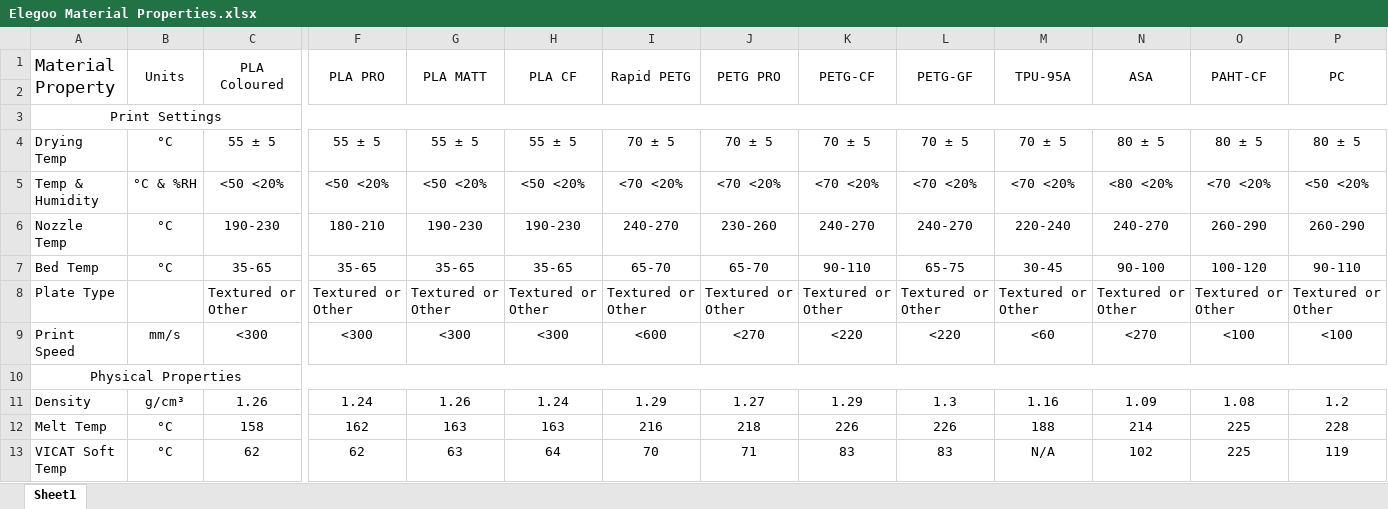
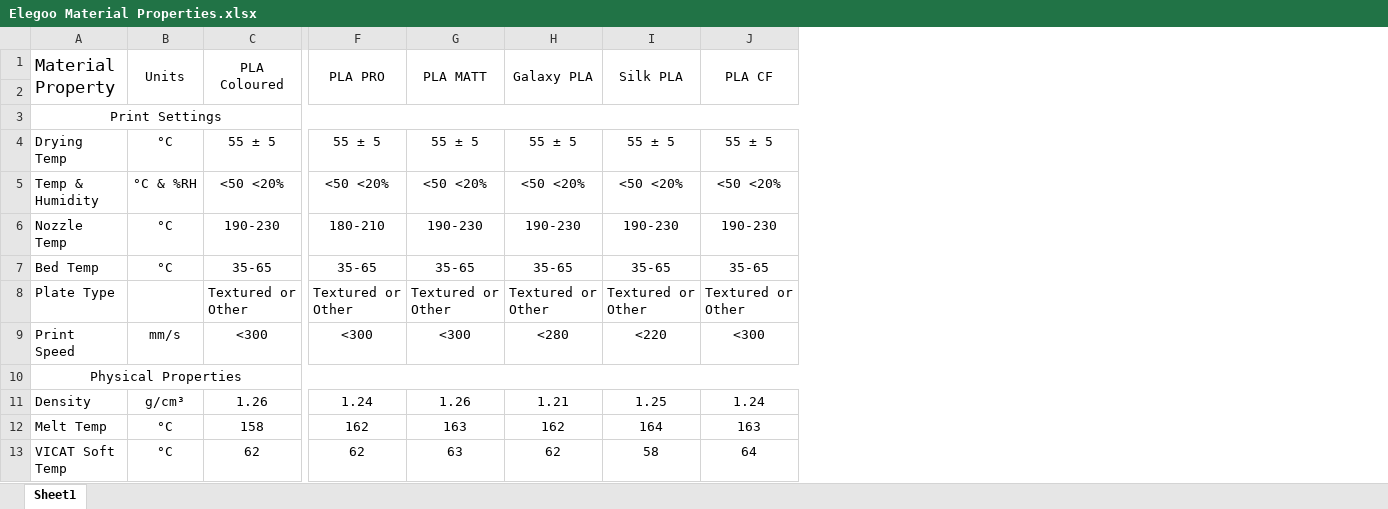
Before and after one commit to bricomp/Elegoo-3D-Filament-Material-Properties, an Excel workbook: Elegoo Material Properties.xlsx, sheet Sheet1, drawn as a sheet; only a part is shown, gaps mark what is left out; values as stored, in another font and other column widths than the file's, no borders; removed rows and columns are numbered as before the commit, all else as after; the diff covers the shown part only; the diff names each change by its address in the sheet, - before the commit and + after, or states it on an @@ line.

```diff
--- a/Elegoo Material Properties.xlsx (sheet Sheet1)
+++ b/Elegoo Material Properties.xlsx (sheet Sheet1)
-column H, rows 1-13: PLA CF |  |  | 55 ± 5 | <50 <20% | 190-230 | 35-65 | Textured or Other | <300 |  | 1.24 | 163 | 64
-column I, rows 1-13: Rapid PETG |  |  | 70 ± 5 | <70 <20% | 240-270 | 65-70 | Textured or Other | <600 |  | 1.29 | 216 | 70
-column J, rows 1-13: PETG PRO |  |  | 70 ± 5 | <70 <20% | 230-260 | 65-70 | Textured or Other | <270 |  | 1.27 | 218 | 71
-column K, rows 1-13: PETG-CF |  |  | 70 ± 5 | <70 <20% | 240-270 | 90-110 | Textured or Other | <220 |  | 1.29 | 226 | 83
-column L, rows 1-13: PETG-GF |  |  | 70 ± 5 | <70 <20% | 240-270 | 65-75 | Textured or Other | <220 |  | 1.3 | 226 | 83
-column M, rows 1-13: TPU-95A |  |  | 70 ± 5 | <70 <20% | 220-240 | 30-45 | Textured or Other | <60 |  | 1.16 | 188 | N/A
-H1: ASA
+H1: Galaxy PLA
-I1: PAHT-CF
+I1: Silk PLA
-J1: PC
+J1: PLA CF
-H4: 80 ± 5
+H4: 55 ± 5
-I4: 80 ± 5
+I4: 55 ± 5
-J4: 80 ± 5
+J4: 55 ± 5
-H5: <80 <20%
+H5: <50 <20%
-I5: <70 <20%
+I5: <50 <20%
-H6: 240-270
+H6: 190-230
-I6: 260-290
+I6: 190-230
-J6: 260-290
+J6: 190-230
-H7: 90-100
+H7: 35-65
-I7: 100-120
+I7: 35-65
-J7: 90-110
+J7: 35-65
-H9: <270
+H9: <280
-I9: <100
+I9: <220
-J9: <100
+J9: <300
-H11: 1.09
+H11: 1.21
-I11: 1.08
+I11: 1.25
-J11: 1.2
+J11: 1.24
-H12: 214
+H12: 162
-I12: 225
+I12: 164
-J12: 228
+J12: 163
-H13: 102
+H13: 62
-I13: 225
+I13: 58
-J13: 119
+J13: 64
```
Also changed, not shown: 28 added rows, 31 edited cells, cell formats and merged cells elsewhere in this sheet, 1 other file.
